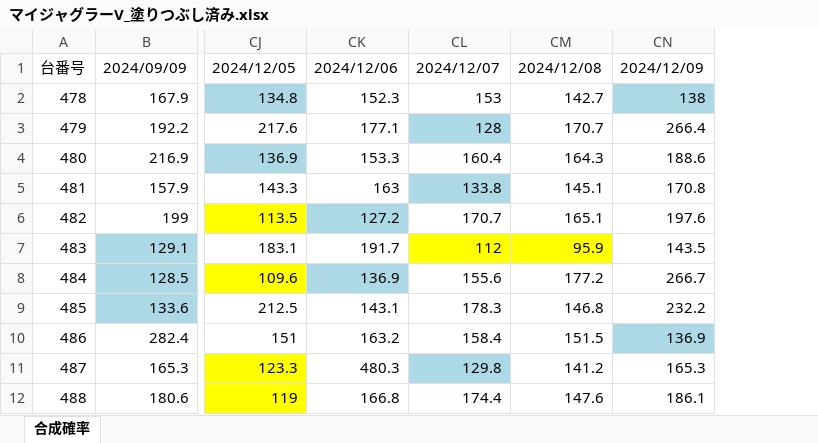
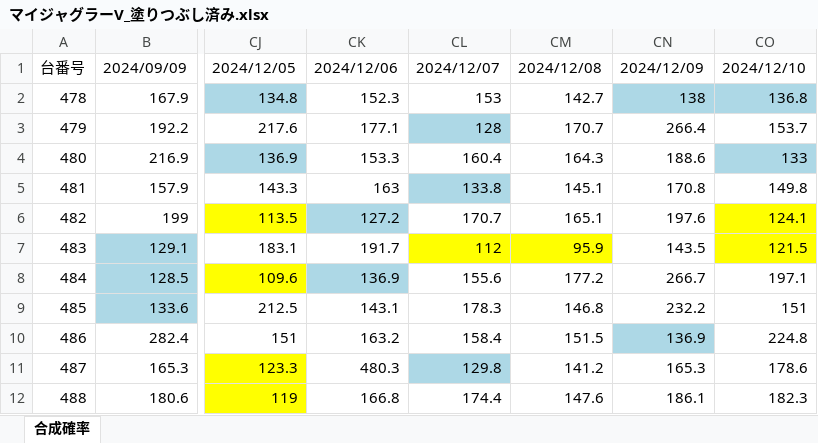
Before and after one commit to yudai4452/Juggler-Data-Apps, an Excel workbook: マイジャグラーV_塗りつぶし済み.xlsx, sheet 合成確率, drawn as a sheet; only a part is shown, gaps mark what is left out; values as stored, in another font and other column widths than the file's, no borders; the diff names each change by its address in the sheet, - before the commit and + after, or states it on an @@ line.

Commit message:
Add data for 2024-12-10

```diff
--- a/マイジャグラーV_塗りつぶし済み.xlsx (sheet 合成確率)
+++ b/マイジャグラーV_塗りつぶし済み.xlsx (sheet 合成確率)
+column CO, rows 1-12: 2024/12/10 | 136.8 | 153.7 | 133 | 149.8 | 124.1 | 121.5 | 197.1 | 151 | 224.8 | 178.6 | 182.3
```
